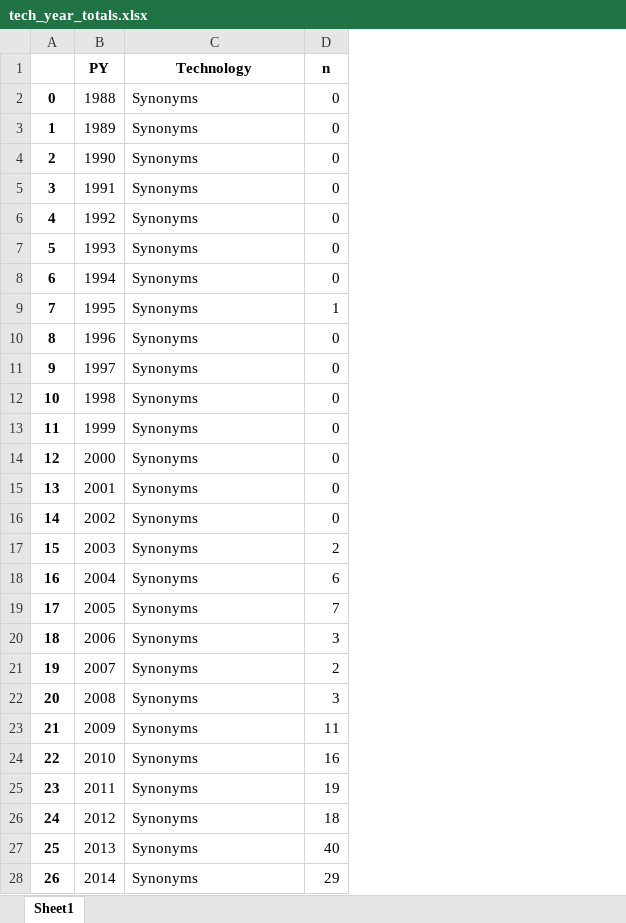
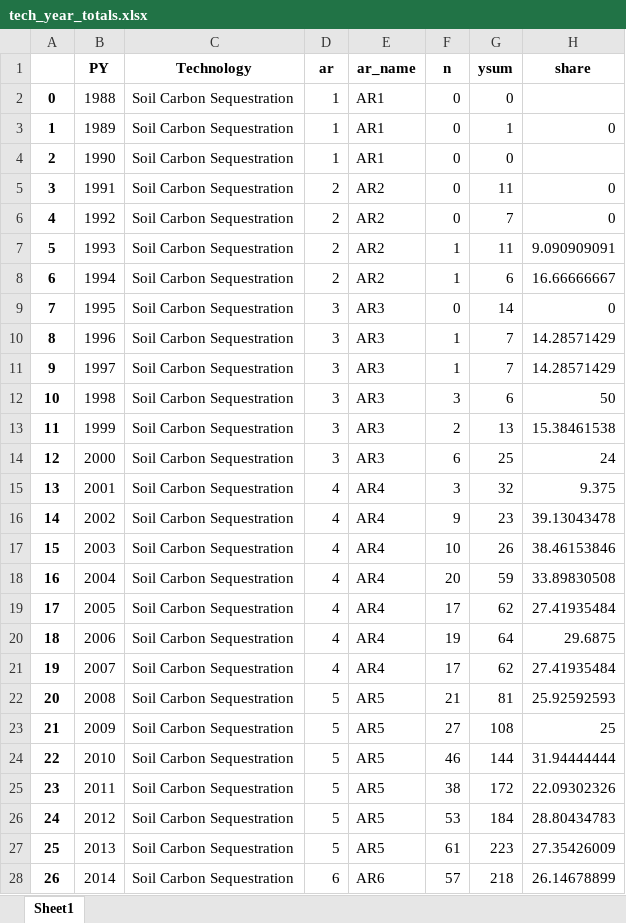
Before and after one commit to mcc-apsis/NETs-review, an Excel workbook: tables/tech_year_totals.xlsx, sheet Sheet1, drawn as a sheet; only a part is shown; values as stored, in another font and other column widths than the file's, no borders; addresses are those after the commit; the diff covers the shown part only; the diff names each change by its address in the sheet, - before the commit and + after, or states it on an @@ line.

Commit message:
update plots with general instead of synonyms

```diff
--- a/tables/tech_year_totals.xlsx (sheet Sheet1)
+++ b/tables/tech_year_totals.xlsx (sheet Sheet1)
+column D (ar), rows 2-28: 1 | 1 | 1 | 2 | 2 | 2 | 2 | 3 | 3 | 3 | 3 | 3 | 3 | 4 | 4 | 4 | 4 | 4 | 4 | 4 | 5 | 5 | 5 | 5 | 5 | 5 | 6
+column E (ar_name), rows 2-28: AR1 | AR1 | AR1 | AR2 | AR2 | AR2 | AR2 | AR3 | AR3 | AR3 | AR3 | AR3 | AR3 | AR4 | AR4 | AR4 | AR4 | AR4 | AR4 | AR4 | AR5 | AR5 | AR5 | AR5 | AR5 | AR5 | AR6
+column G (ysum), rows 2-28: 0 | 1 | 0 | 11 | 7 | 11 | 6 | 14 | 7 | 7 | 6 | 13 | 25 | 32 | 23 | 26 | 59 | 62 | 64 | 62 | 81 | 108 | 144 | 172 | 184 | 223 | 218
+column H (share), rows 3-28: 0 |  | 0 | 0 | 9.090909091 | 16.66666667 | 0 | 14.28571429 | 14.28571429 | 50 | 15.38461538 | 24 | 9.375 | 39.13043478 | 38.46153846 | 33.89830508 | 27.41935484 | 29.6875 | 27.41935484 | 25.92592593 | 25 | 31.94444444 | 22.09302326 | 28.80434783 | 27.35426009 | 26.14678899
-C2:C28 (Technology): Synonyms
+C2:C28 (Technology): Soil Carbon Sequestration
-F7:F8 (n): 0
+F7:F8 (n): 1
-F9 (n): 1
+F9 (n): 0
-F10:F11 (n): 0
+F10:F11 (n): 1
-F12 (n): 0
+F12 (n): 3
-F13 (n): 0
+F13 (n): 2
-F14 (n): 0
+F14 (n): 6
-F15 (n): 0
+F15 (n): 3
-F16 (n): 0
+F16 (n): 9
-F17 (n): 2
+F17 (n): 10
-F18 (n): 6
+F18 (n): 20
-F19 (n): 7
+F19 (n): 17
-F20 (n): 3
+F20 (n): 19
-F21 (n): 2
+F21 (n): 17
-F22 (n): 3
+F22 (n): 21
-F23 (n): 11
+F23 (n): 27
-F24 (n): 16
+F24 (n): 46
-F25 (n): 19
+F25 (n): 38
-F26 (n): 18
+F26 (n): 53
-F27 (n): 40
+F27 (n): 61
-F28 (n): 29
+F28 (n): 57
```
Also changed, not shown: 393 edited cells elsewhere in this sheet, bib_data/1990-2005/cluster_distance.xlsx, bib_data/1990-2017/cluster_distance.xlsx, 5 other files.
